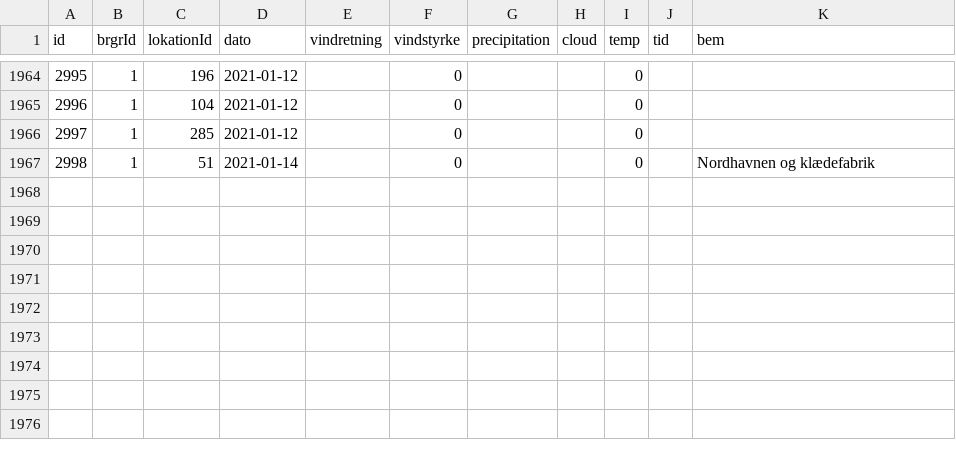
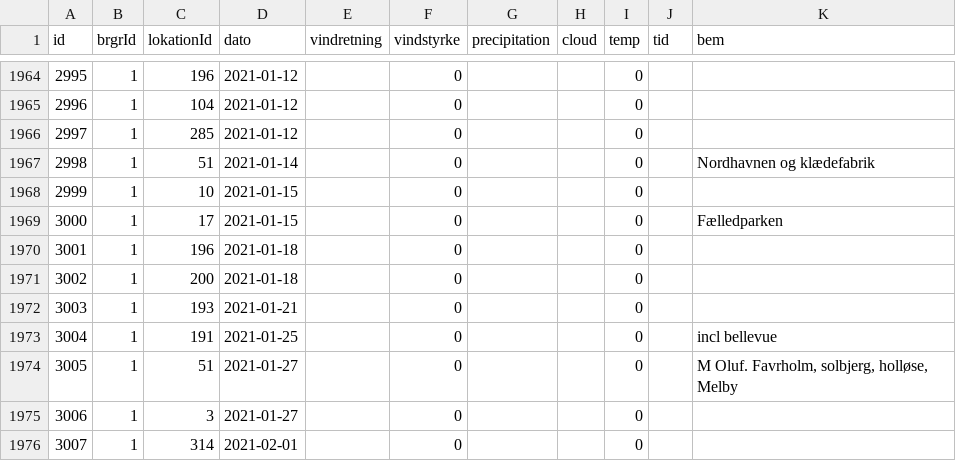
Before and after one commit to carapace-tech/nhsfugle, a CSV file: tblTur.csv, drawn as a sheet; only a part is shown, gaps mark what is left out; the diff names each change by its address in the sheet, - before the commit and + after, or states it on an @@ line.

```diff
--- a/tblTur.csv
+++ b/tblTur.csv
+row 1968: 2999 | 1 | 10 | 2021-01-15 |  | 0 |  |  | 0
+row 1969: 3000 | 1 | 17 | 2021-01-15 |  | 0 |  |  | 0 |  | Fælledparken
+row 1970: 3001 | 1 | 196 | 2021-01-18 |  | 0 |  |  | 0
+row 1971: 3002 | 1 | 200 | 2021-01-18 |  | 0 |  |  | 0
+row 1972: 3003 | 1 | 193 | 2021-01-21 |  | 0 |  |  | 0
+row 1973: 3004 | 1 | 191 | 2021-01-25 |  | 0 |  |  | 0 |  | incl bellevue
+row 1974: 3005 | 1 | 51 | 2021-01-27 |  | 0 |  |  | 0 |  | M Oluf. Favrholm, solbjerg, holløse, Melby
+row 1975: 3006 | 1 | 3 | 2021-01-27 |  | 0 |  |  | 0
+row 1976: 3007 | 1 | 314 | 2021-02-01 |  | 0 |  |  | 0
```
Also changed, not shown: tblLokation.csv, tblObservation.csv.
